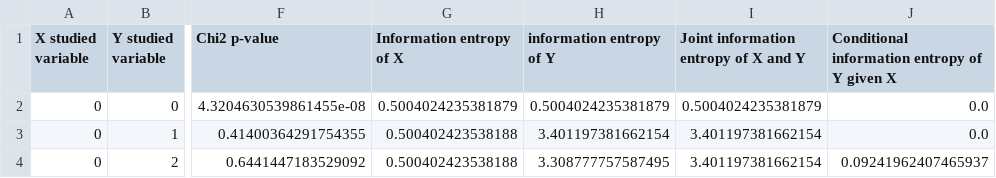
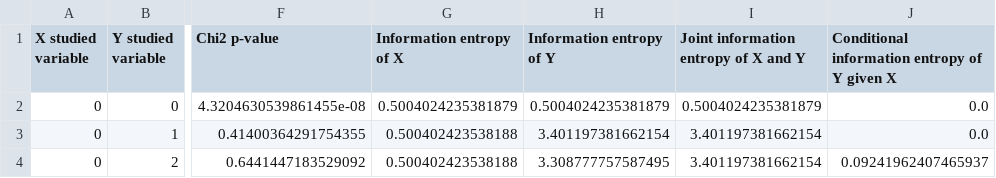
Before and after one commit to edlansiaux/muinther, a CSV file: vignettes/entropy_outputs.csv, drawn as a sheet; only a part is shown, gaps mark what is left out; the diff names each change by its address in the sheet, - before the commit and + after, or states it on an @@ line.

```diff
--- a/vignettes/entropy_outputs.csv
+++ b/vignettes/entropy_outputs.csv
-H1: information entropy of Y
+H1: Information entropy of Y
```
Also changed, not shown: 16 other files.
